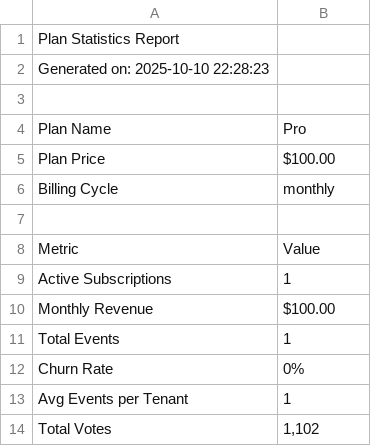
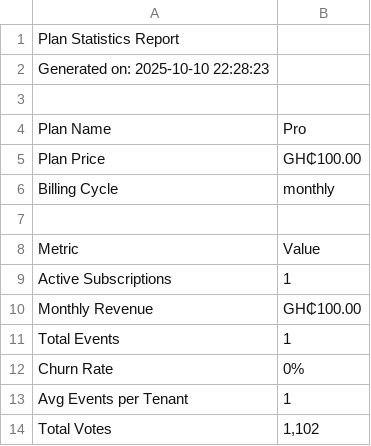
Before and after one commit to ekowmensah/smartcast, a CSV file: plan_stats_pro_2025-10-10.csv, drawn as a sheet.

```diff
--- a/plan_stats_pro_2025-10-10.csv
+++ b/plan_stats_pro_2025-10-10.csv
@@ -4,3 +4,3 @@
 "Plan Name",Pro
-"Plan Price",$100.00
+"Plan Price",GH₵100.00
 "Billing Cycle",monthly
@@ -9,3 +9,3 @@ Metric,Value
 "Active Subscriptions",1
-"Monthly Revenue",$100.00
+"Monthly Revenue",GH₵100.00
 "Total Events",1
```
Also changed, not shown: 55 other files.
